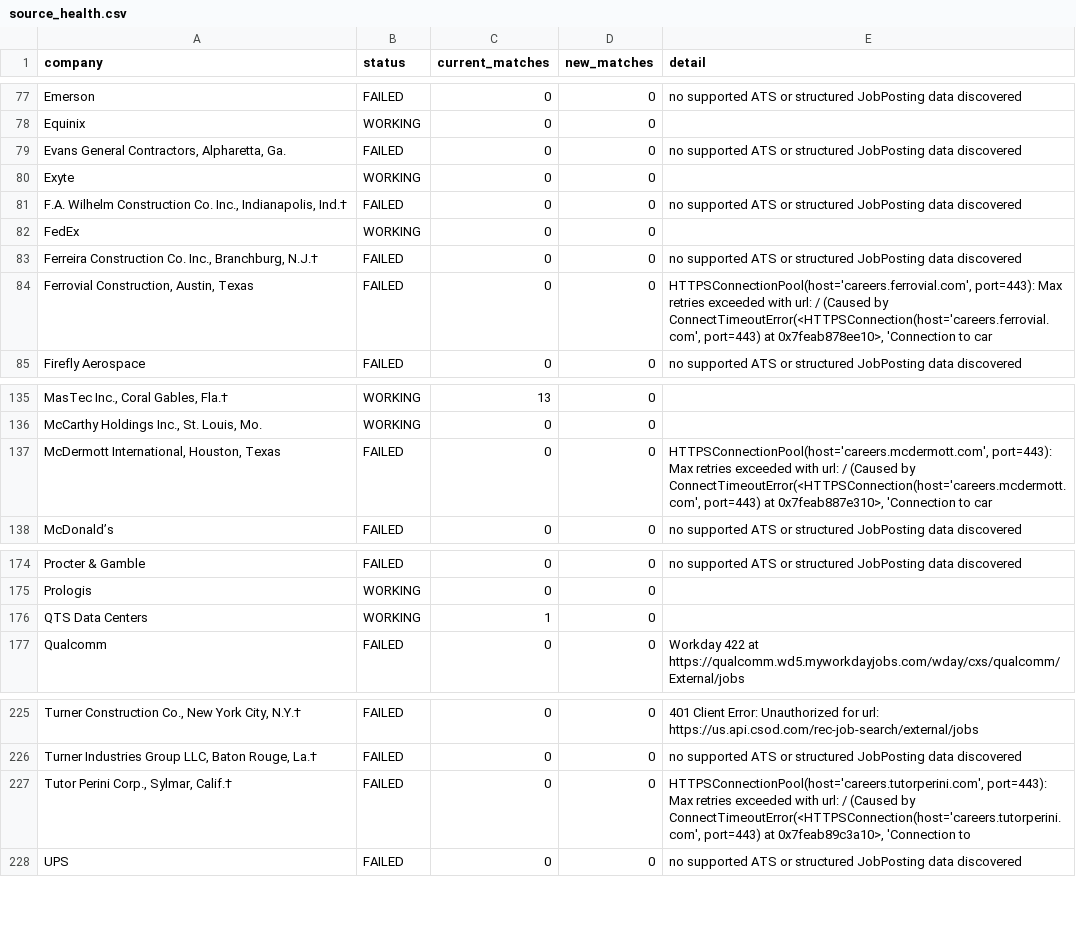
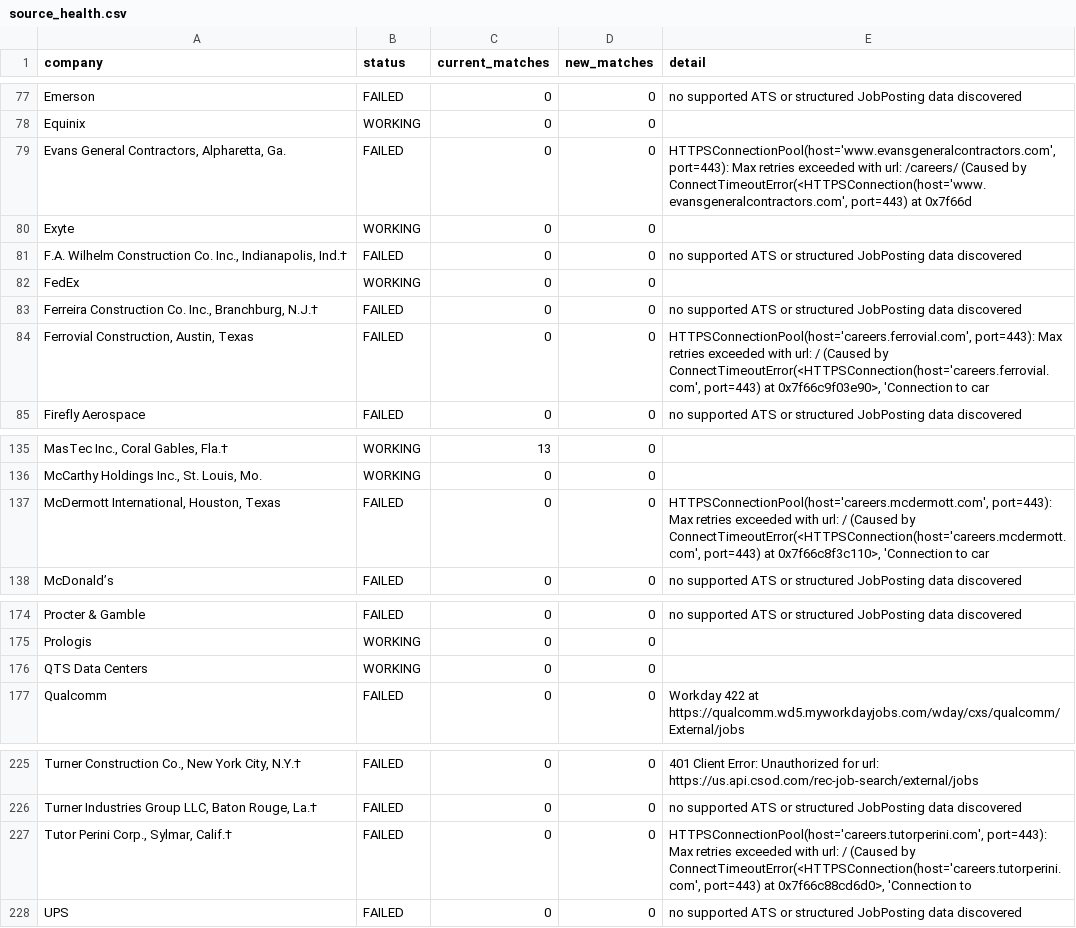
Before and after one commit to harsha271199/jp, a CSV file: source_health.csv, drawn as a sheet; only a part is shown, gaps mark what is left out; the diff names each change by its address in the sheet, - before the commit and + after, or states it on an @@ line.

```diff
--- a/source_health.csv
+++ b/source_health.csv
-E79 (detail): no supported ATS or structured JobPosting data discovered
+E79 (detail): HTTPSConnectionPool(host='www.evansgeneralcontractors.com', port=443): Max retries exceeded with url: /careers/ (Caused by ConnectTimeoutError(<HTTPSConnection(host='www.evansgeneralcontractors.com', port=443) at 0x7f66d
-E84 (detail): …port=443) at 0x7feab878ee10>, 'Connection to…
+E84 (detail): …port=443) at 0x7f66c9f03e90>, 'Connection to…
-E137 (detail): …port=443) at 0x7feab887e310>, 'Connection to…
+E137 (detail): …port=443) at 0x7f66c8f3c110>, 'Connection to…
-C176 (current_matches): 1
+C176 (current_matches): 0
-E227 (detail): …port=443) at 0x7feab89c3a10>, 'Connection to
+E227 (detail): …port=443) at 0x7f66c88cd6d0>, 'Connection to
```
Also changed, not shown: current_jobs.csv.
